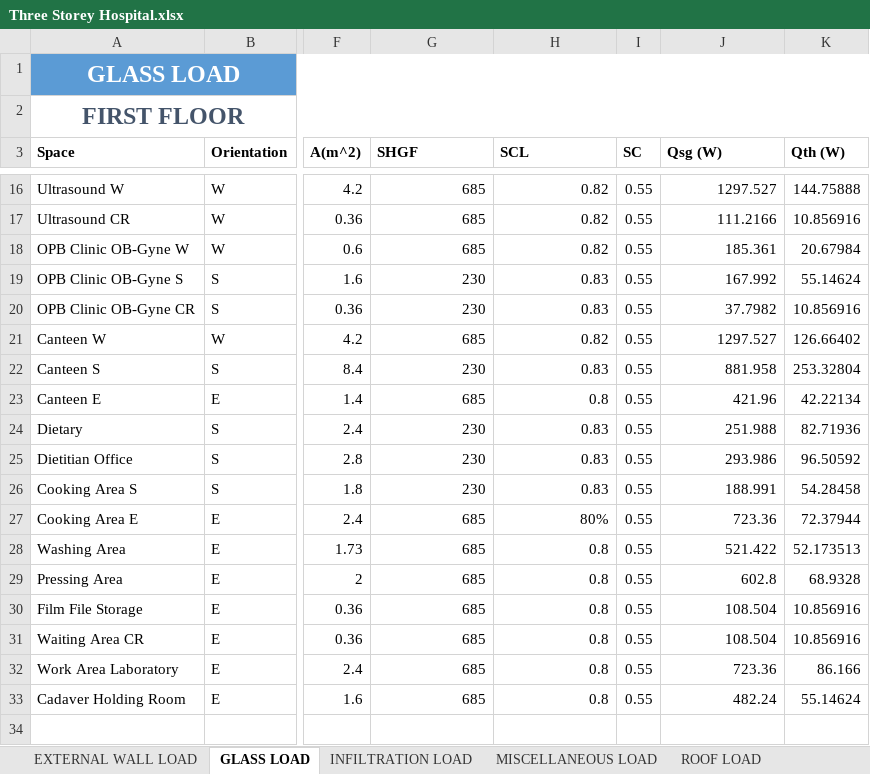
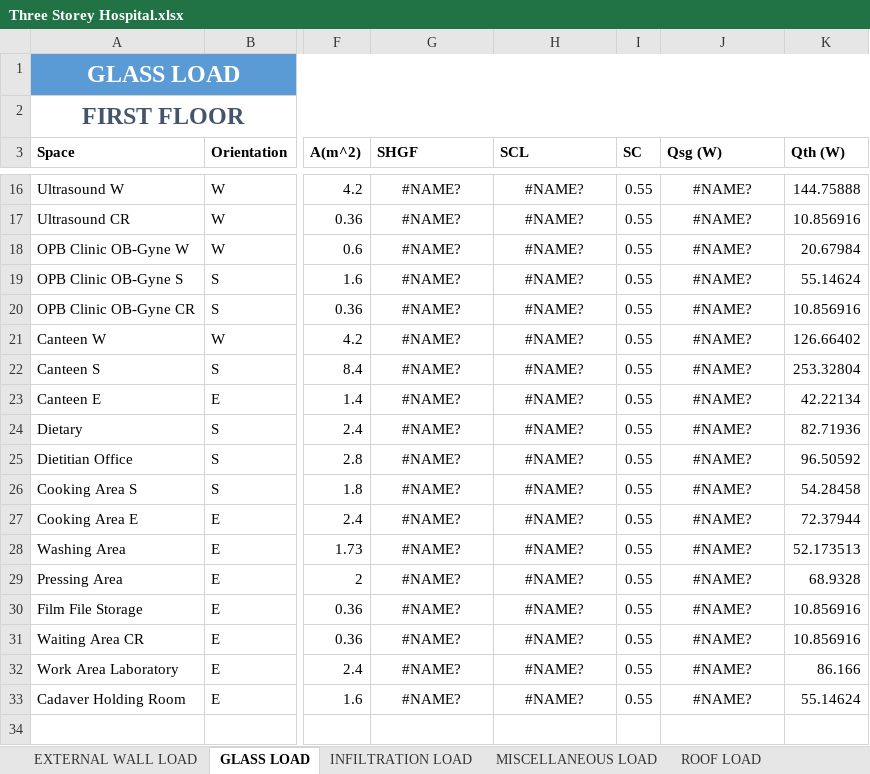
Before and after one commit to deviling124/Aircon, an Excel workbook: Excel/Three Storey Hospital.xlsx, sheet GLASS LOAD, drawn as a sheet; only a part is shown, gaps mark what is left out; values as stored, in another font and other column widths than the file's, no borders; conditional formats and table styles not drawn; the diff covers the shown part only; the diff names each change by its address in the sheet, - before the commit and + after, or states it on an @@ line.

```diff
--- a/Excel/Three Storey Hospital.xlsx (sheet GLASS LOAD)
+++ b/Excel/Three Storey Hospital.xlsx (sheet GLASS LOAD)
-G16:H33 alignment: right
+G16:H33 alignment: center
-G16:G18 (SHGF): 685
+G16:G18 (SHGF): #NAME?
-H16:H18 (SCL): 0.82
+H16:H18 (SCL): #NAME?
-J16:J33 alignment: right
+J16:J33 alignment: center
-J16 (Qsg (W)): 1297.527
+J16 (Qsg (W)): #NAME?
-J17 (Qsg (W)): 111.2166
+J17 (Qsg (W)): #NAME?
-J18 (Qsg (W)): 185.361
+J18 (Qsg (W)): #NAME?
-G19:G20 (SHGF): 230
+G19:G20 (SHGF): #NAME?
-H19:H20 (SCL): 0.83
+H19:H20 (SCL): #NAME?
-J19 (Qsg (W)): 167.992
+J19 (Qsg (W)): #NAME?
-J20 (Qsg (W)): 37.7982
+J20 (Qsg (W)): #NAME?
-G21 (SHGF): 685
+G21 (SHGF): #NAME?
-H21 (SCL): 0.82
+H21 (SCL): #NAME?
-J21 (Qsg (W)): 1297.527
+J21 (Qsg (W)): #NAME?
-G22 (SHGF): 230
+G22 (SHGF): #NAME?
-H22 (SCL): 0.83
+H22 (SCL): #NAME?
-J22 (Qsg (W)): 881.958
+J22 (Qsg (W)): #NAME?
-G23 (SHGF): 685
+G23 (SHGF): #NAME?
-H23 (SCL): 0.8
+H23 (SCL): #NAME?
-J23 (Qsg (W)): 421.96
+J23 (Qsg (W)): #NAME?
-G24:G26 (SHGF): 230
+G24:G26 (SHGF): #NAME?
-H24:H26 (SCL): 0.83
+H24:H26 (SCL): #NAME?
-J24 (Qsg (W)): 251.988
+J24 (Qsg (W)): #NAME?
-J25 (Qsg (W)): 293.986
+J25 (Qsg (W)): #NAME?
-J26 (Qsg (W)): 188.991
+J26 (Qsg (W)): #NAME?
-G27:G33 (SHGF): 685
+G27:G33 (SHGF): #NAME?
-H27 (SCL): 80%
+H27 (SCL): #NAME?
-J27 (Qsg (W)): 723.36
+J27 (Qsg (W)): #NAME?
-H28:H33 (SCL): 0.8
+H28:H33 (SCL): #NAME?
-J28 (Qsg (W)): 521.422
+J28 (Qsg (W)): #NAME?
-J29 (Qsg (W)): 602.8
+J29 (Qsg (W)): #NAME?
-J30:J31 (Qsg (W)): 108.504
+J30:J31 (Qsg (W)): #NAME?
-J32 (Qsg (W)): 723.36
+J32 (Qsg (W)): #NAME?
-J33 (Qsg (W)): 482.24
+J33 (Qsg (W)): #NAME?
```
Also changed, not shown: 215 edited cells and cell formats elsewhere in this sheet, sheet INFILTRATION LOAD, sheet EXTERNAL WALL LOAD, sheet VENTILATION LOAD, sheet Heat Load Calculation Summary, other sheet tabs, 14 other files.
